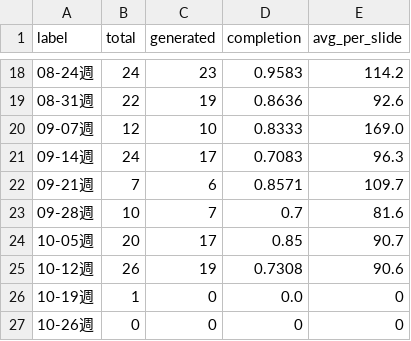
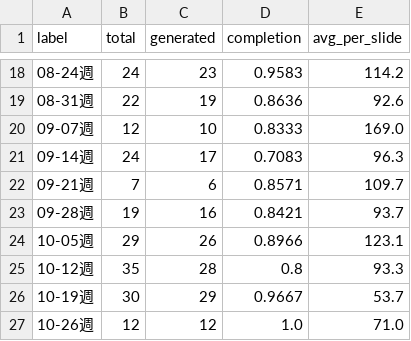
Before and after one commit to Tina0529/bops-ppt-dashboard, a CSV file: docs/data/trend_weekly.csv, drawn as a sheet; only a part is shown, gaps mark what is left out.

```diff
--- a/docs/data/trend_weekly.csv
+++ b/docs/data/trend_weekly.csv
@@ -22,6 +22,6 @@ label,total,generated,completion,avg_per_slide
 09-21週,7,6,0.8571,109.7
-09-28週,10,7,0.7,81.6
-10-05週,20,17,0.85,90.7
-10-12週,26,19,0.7308,90.6
-10-19週,1,0,0.0,0
-10-26週,0,0,0,0
+09-28週,19,16,0.8421,93.7
+10-05週,29,26,0.8966,123.1
+10-12週,35,28,0.8,93.3
+10-19週,30,29,0.9667,53.7
+10-26週,12,12,1.0,71.0
```
Also changed, not shown: docs/data/trend_daily.csv, docs/data/trend_monthly.csv, 8 other files.
